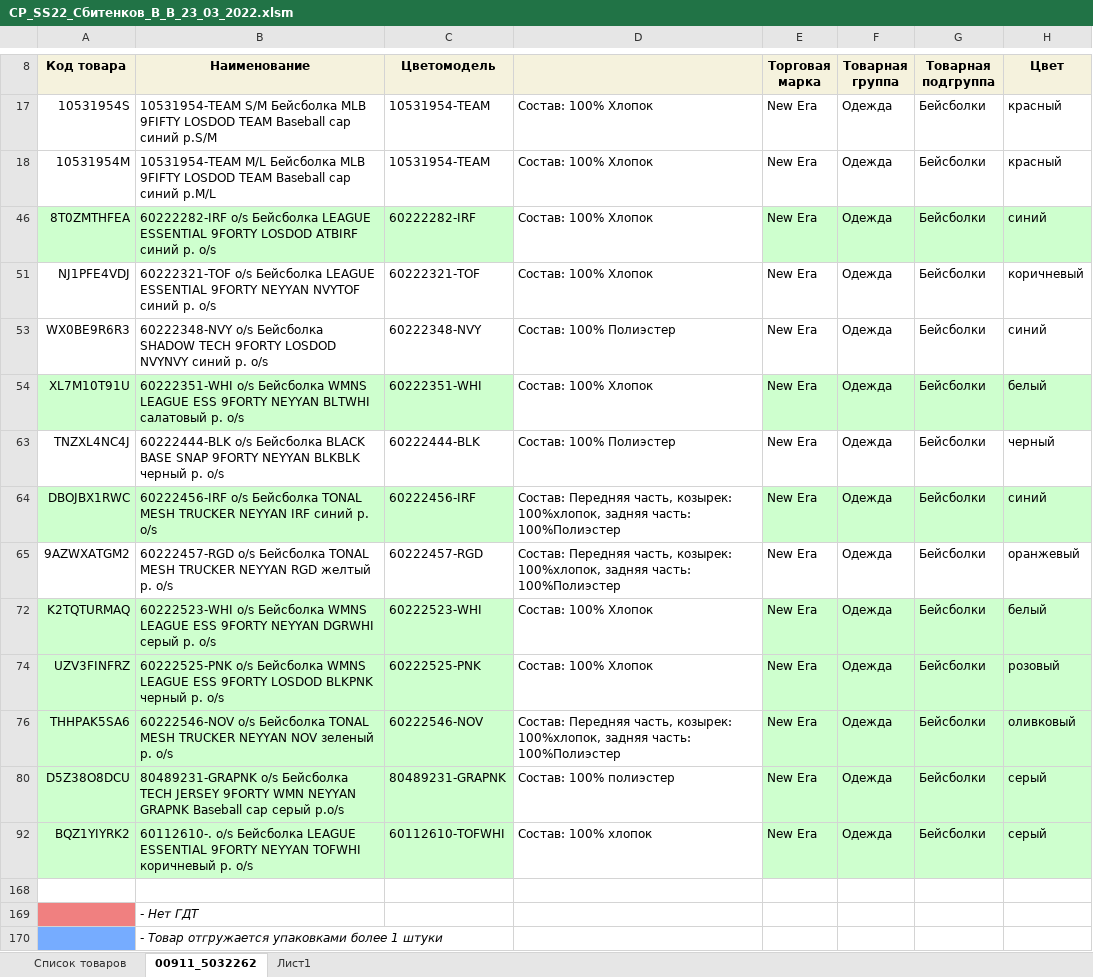
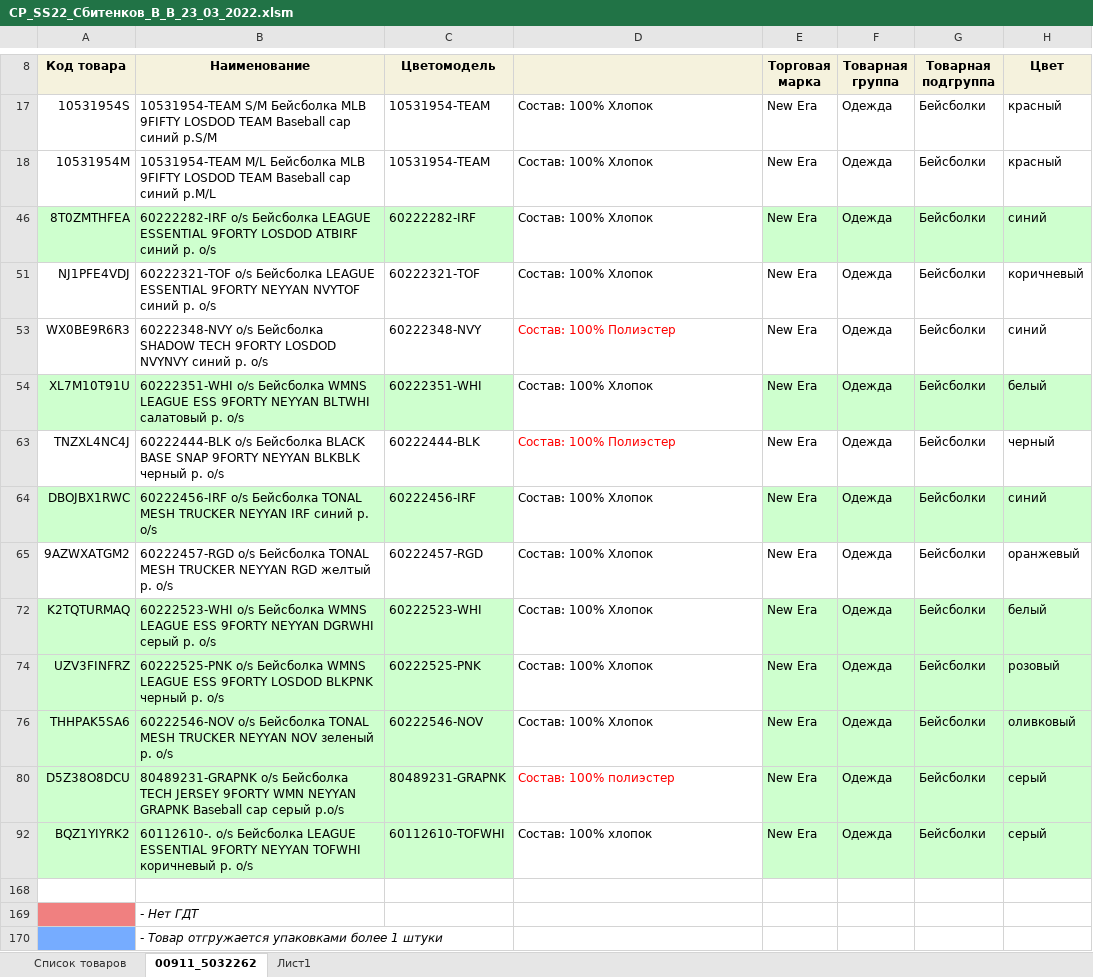
Before and after one commit to seyanaracore/HatsAndCaps, an Excel workbook: Excel/New Era/СР_SS22_Сбитенков_В_В_23_03_2022.xlsm, sheet 00911_5032262, drawn as a sheet; only a part is shown, gaps mark what is left out; values as stored, in another font and other column widths than the file's, no borders; the diff names each change by its address in the sheet, - before the commit and + after, or states it on an @@ line.

Commit message:
New Era Fix

```diff
--- a/Excel/New Era/СР_SS22_Сбитенков_В_В_23_03_2022.xlsm (sheet 00911_5032262)
+++ b/Excel/New Era/СР_SS22_Сбитенков_В_В_23_03_2022.xlsm (sheet 00911_5032262)
-D53 text colour: black
+D53 text colour: #FF0000
-D63 text colour: black
+D63 text colour: #FF0000
-D64:D65: Состав: Передняя часть, козырек: 100%хлопок, задняя часть: 100%Полиэстер
+D64:D65: Состав: 100% Хлопок
-D76: Состав: Передняя часть, козырек: 100%хлопок, задняя часть: 100%Полиэстер
+D76: Состав: 100% Хлопок
-D80 text colour: black
+D80 text colour: #FF0000
```
